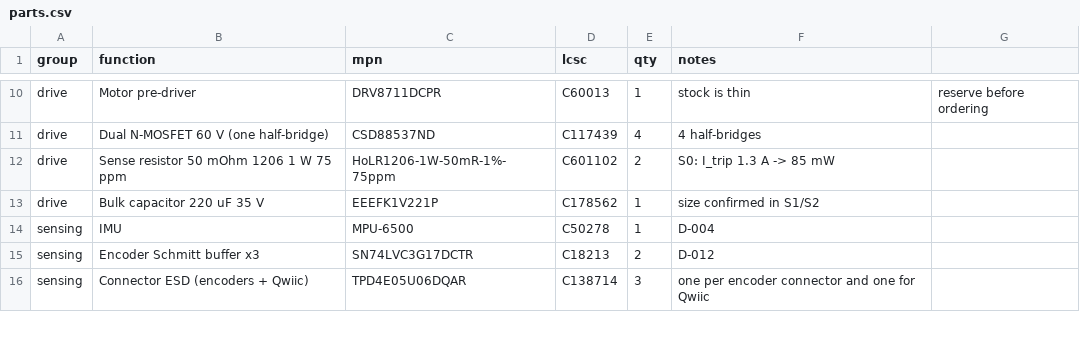
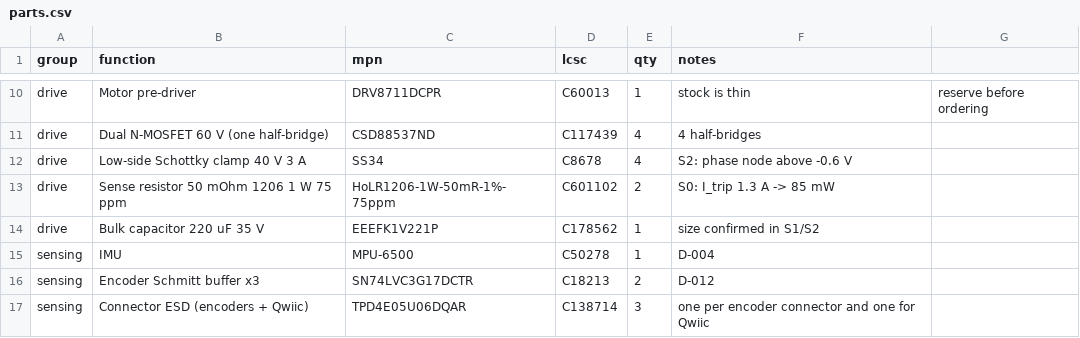
Before and after one commit to embedded-pro/e-inverted-pendulum-hardware, a CSV file: bom/parts.csv, drawn as a sheet; only a part is shown, gaps mark what is left out; the diff names each change by its address in the sheet, - before the commit and + after, or states it on an @@ line.

```diff
--- a/bom/parts.csv
+++ b/bom/parts.csv
+row 12: drive | Low-side Schottky clamp 40 V 3 A | SS34 | C8678 | 4 | S2: phase node above -0.6 V
```
Also changed, not shown: bom/bom.csv, bom/bom_jlc.csv, 39 other files.
